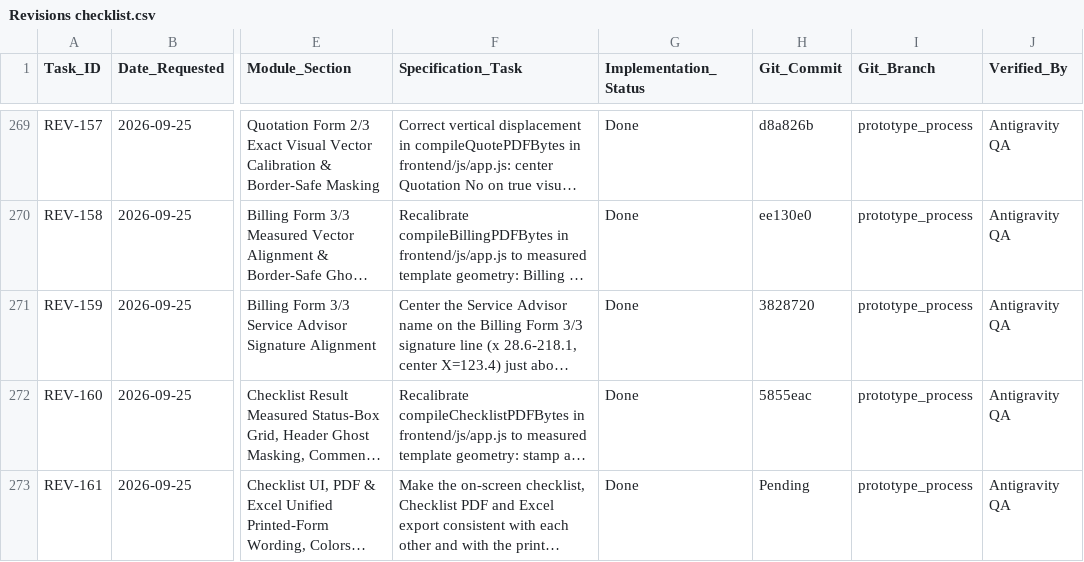
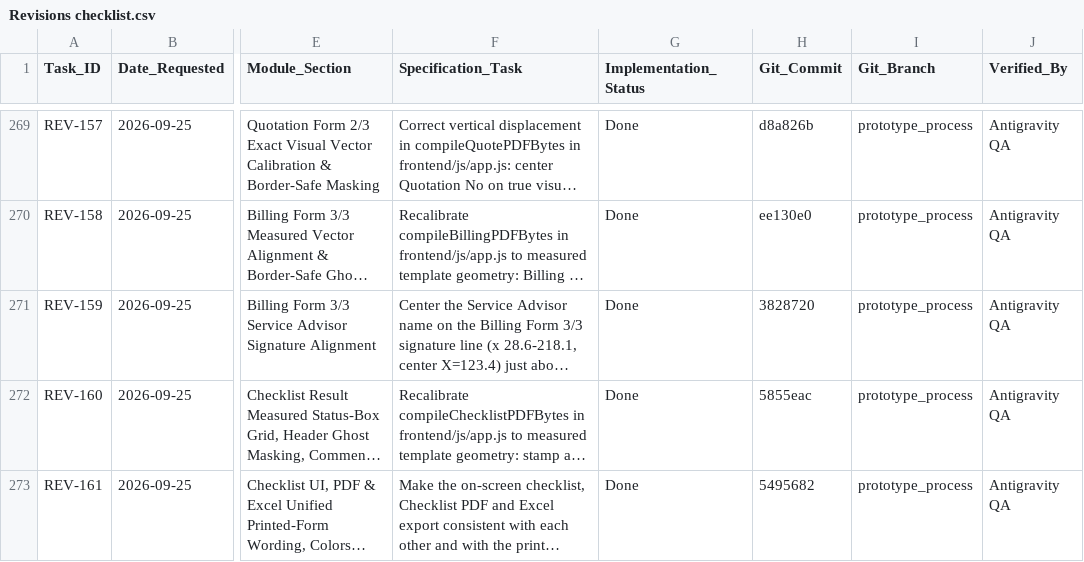
Before and after one commit to Justin-stack101/Hontech_Main_Active_Development_PHP_SQL, a CSV file: Revisions checklist.csv, drawn as a sheet; only a part is shown, gaps mark what is left out; long unchanged cells end in …; the diff names each change by its address in the sheet, - before the commit and + after, or states it on an @@ line.

```diff
--- a/Revisions checklist.csv
+++ b/Revisions checklist.csv
-H273 (Git_Commit): Pending
+H273 (Git_Commit): 5495682
```
Also changed, not shown: 1 other file.
